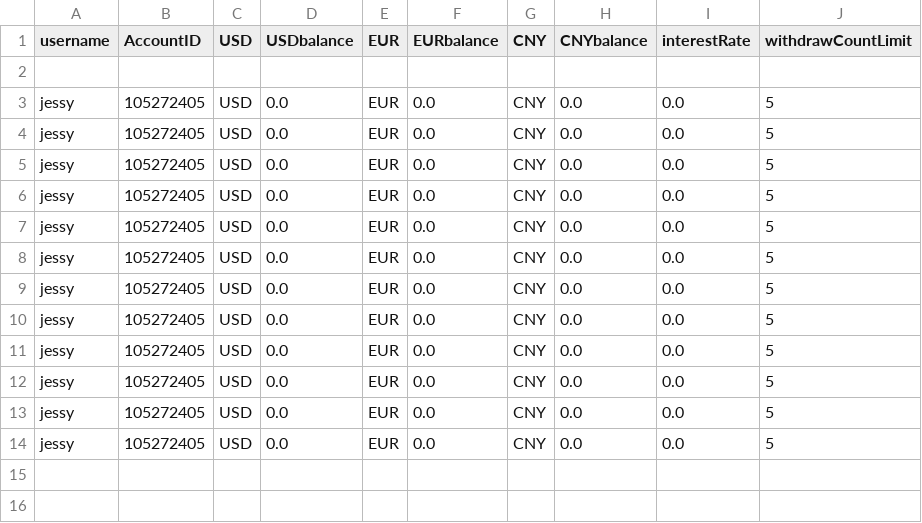
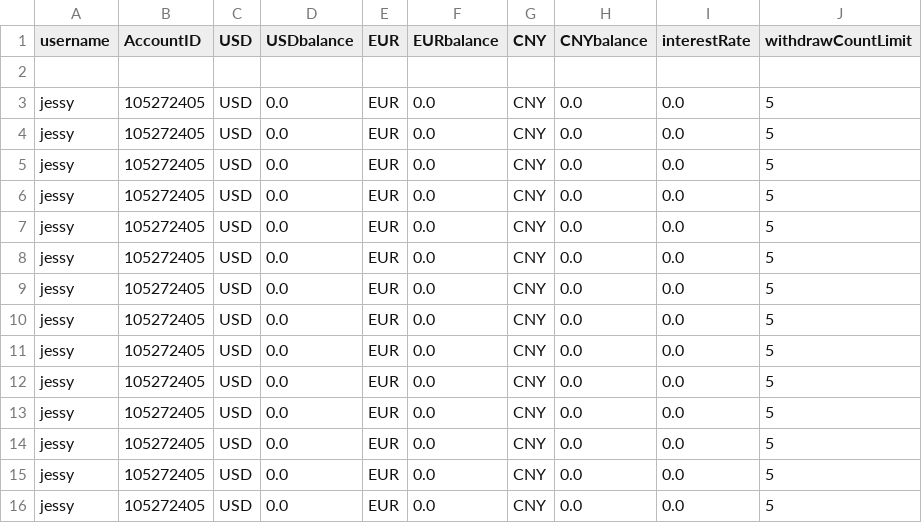
Before and after one commit to phuminw/Fancy-Bank, a CSV file: src/fancybank/db/account/savingAccount.csv, drawn as a sheet; the diff names each change by its address in the sheet, - before the commit and + after, or states it on an @@ line.

```diff
--- a/src/fancybank/db/account/savingAccount.csv
+++ b/src/fancybank/db/account/savingAccount.csv
+row 15: jessy | 105272405 | USD | 0.0 | EUR | 0.0 | CNY | 0.0 | 0.0 | 5
+row 16: jessy | 105272405 | USD | 0.0 | EUR | 0.0 | CNY | 0.0 | 0.0 | 5
```
Also changed, not shown: 3 other files.
